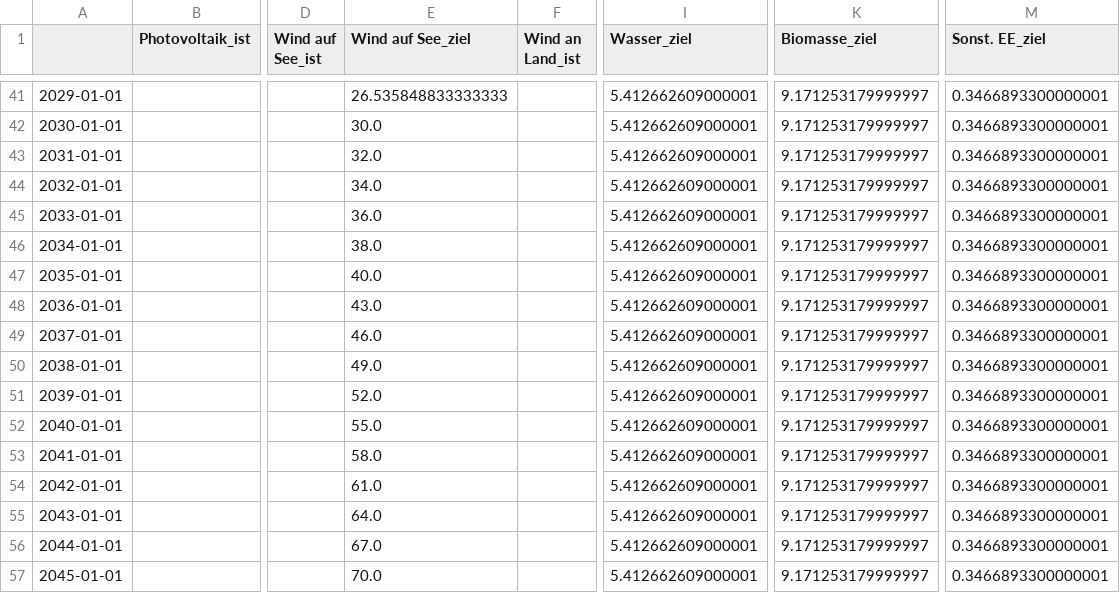
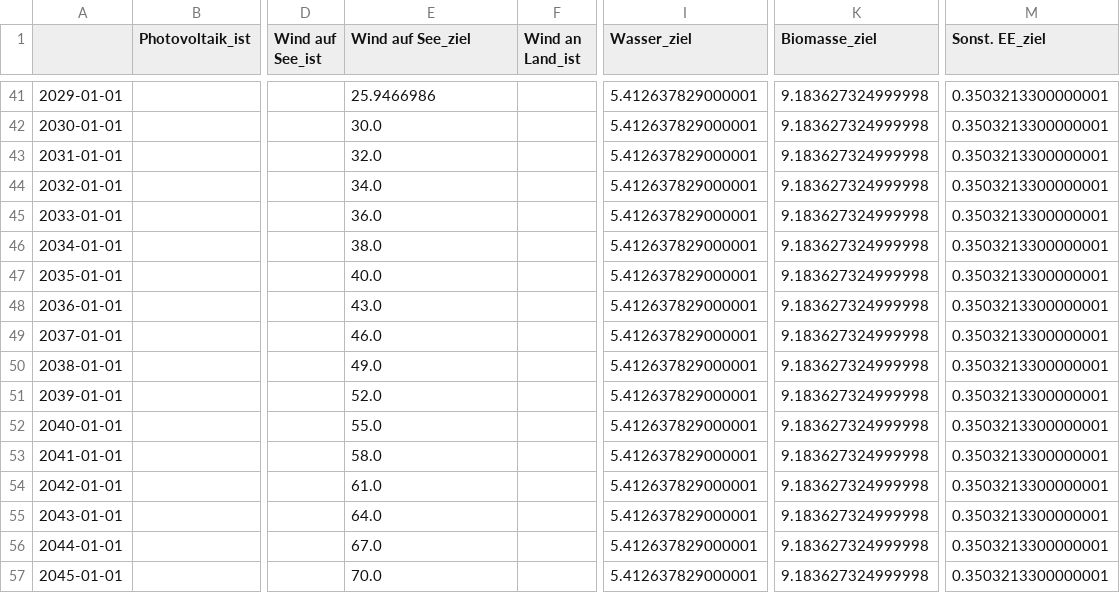
Before and after one commit to Economics-SP-V/Showroom, a CSV file: Strom_Installierte_Leistung/Installierte_Leistung_Erneuerbaren_Energien_bis_2045.csv, drawn as a sheet; only a part is shown, gaps mark what is left out; the diff covers the shown part only; the diff names each change by its address in the sheet, - before the commit and + after, or states it on an @@ line.

```diff
--- a/Strom_Installierte_Leistung/Installierte_Leistung_Erneuerbaren_Energien_bis_2045.csv
+++ b/Strom_Installierte_Leistung/Installierte_Leistung_Erneuerbaren_Energien_bis_2045.csv
-E41 (Wind auf See_ziel): 26.535848833333333
+E41 (Wind auf See_ziel): 25.9466986
-I41:I57 (Wasser_ziel): 5.412662609000001
+I41:I57 (Wasser_ziel): 5.412637829000001
-K41:K57 (Biomasse_ziel): 9.171253179999997
+K41:K57 (Biomasse_ziel): 9.183627324999998
-M41:M57 (Sonst. EE_ziel): 0.3466893300000001
+M41:M57 (Sonst. EE_ziel): 0.3503213300000001
```
Also changed, not shown: 38 edited cells elsewhere in this file, Stromerzeugung/Volllaststundenkorridor/Volllaststunden_Wind an Land.csv.
